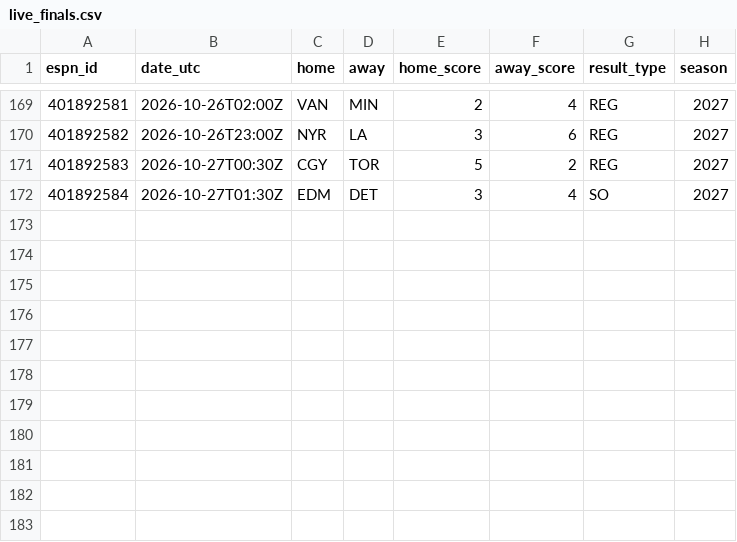
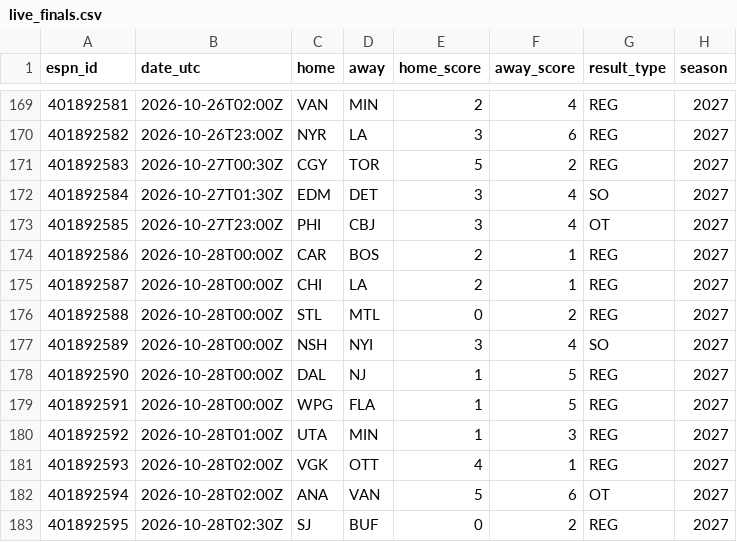
Before and after one commit to herrera32416-pixel/strawhat-desk, a CSV file: v1/data/history/nhl/live_finals.csv, drawn as a sheet; only a part is shown, gaps mark what is left out; the diff names each change by its address in the sheet, - before the commit and + after, or states it on an @@ line.

```diff
--- a/v1/data/history/nhl/live_finals.csv
+++ b/v1/data/history/nhl/live_finals.csv
+row 173: 401892585 | 2026-10-27T23:00Z | PHI | CBJ | 3 | 4 | OT | 2027
+row 174: 401892586 | 2026-10-28T00:00Z | CAR | BOS | 2 | 1 | REG | 2027
+row 175: 401892587 | 2026-10-28T00:00Z | CHI | LA | 2 | 1 | REG | 2027
+row 176: 401892588 | 2026-10-28T00:00Z | STL | MTL | 0 | 2 | REG | 2027
+row 177: 401892589 | 2026-10-28T00:00Z | NSH | NYI | 3 | 4 | SO | 2027
+row 178: 401892590 | 2026-10-28T00:00Z | DAL | NJ | 1 | 5 | REG | 2027
+row 179: 401892591 | 2026-10-28T00:00Z | WPG | FLA | 1 | 5 | REG | 2027
+row 180: 401892592 | 2026-10-28T01:00Z | UTA | MIN | 1 | 3 | REG | 2027
+row 181: 401892593 | 2026-10-28T02:00Z | VGK | OTT | 4 | 1 | REG | 2027
+row 182: 401892594 | 2026-10-28T02:00Z | ANA | VAN | 5 | 6 | OT | 2027
+row 183: 401892595 | 2026-10-28T02:30Z | SJ | BUF | 0 | 2 | REG | 2027
```
Also changed, not shown: v1/scripts/mlb_colab/data/savant_pitcher_expected.csv, v1/scripts/mlb_colab/data/team_bullpen.csv, 15 other files.
